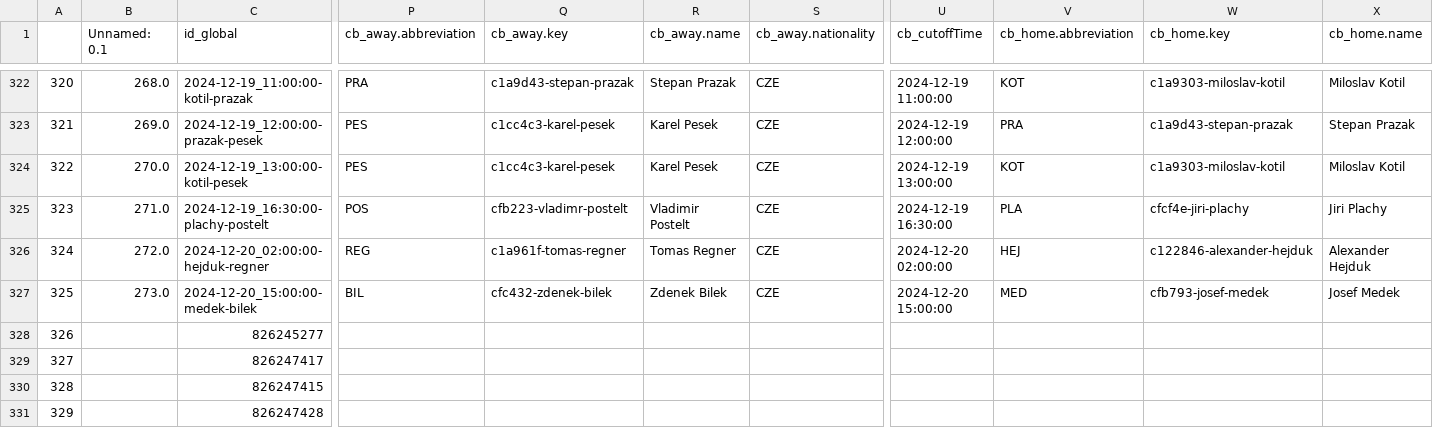
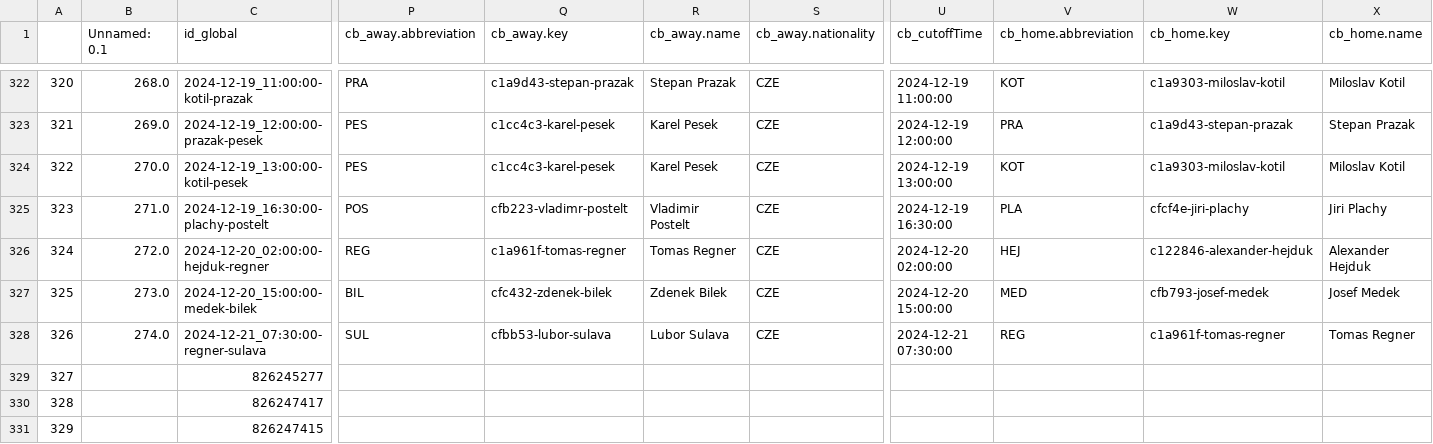
Before and after one commit to abelarregui/faustostats, a CSV file: faustostats/data/db/table_tennis_stats.csv, drawn as a sheet; only a part is shown, gaps mark what is left out; the shorter side is filled out with more unchanged rows; addresses are those after the commit; rows hold the shown columns only; the diff names each change by its address in the sheet, - before the commit and + after, or states it on an @@ line.

Commit message:
Add new stats

```diff
--- a/faustostats/data/db/table_tennis_stats.csv
+++ b/faustostats/data/db/table_tennis_stats.csv
+row 328: 326 | 274.0 | 2024-12-21_07:30:00-regner-sulava | SUL | cfbb53-lubor-sulava | Lubor Sulava | CZE | 2024-12-21 07:30:00 | REG | c1a961f-tomas-regner | Tomas Regner
@@ column A renumbered from row 329 down @@
```
